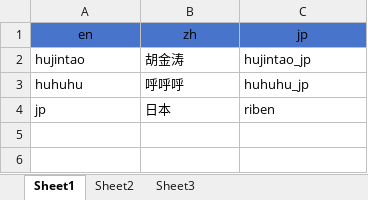
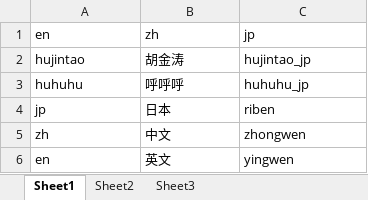
Before and after one commit to Delay-n-days/QtI18NProject-master, an Excel workbook: 翻译源文件.xlsx, sheet Sheet1, drawn as a sheet; values as stored, in another font and other column widths than the file's, no borders; the diff names each change by its address in the sheet, - before the commit and + after, or states it on an @@ line.

Commit message:
jmq

```diff
--- a/翻译源文件.xlsx (sheet Sheet1)
+++ b/翻译源文件.xlsx (sheet Sheet1)
@@ A1:C1 fill: #4874CB → none, alignment: center → left @@
+row 5: zh | 中文 | zhongwen
+row 6: en | 英文 | yingwen
```
